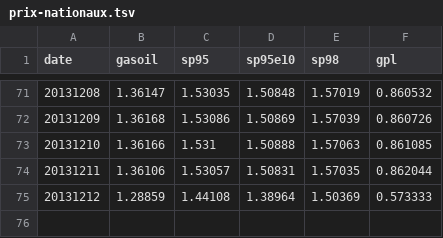
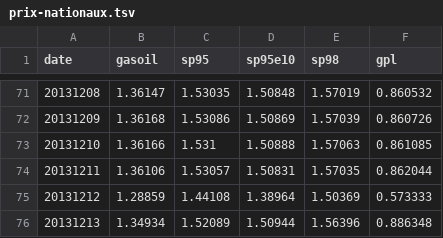
Before and after one commit to prix-carburant/prix-carburant-data, a TSV file: prix-nationaux.tsv, drawn as a sheet; only a part is shown, gaps mark what is left out; the diff names each change by its address in the sheet, - before the commit and + after, or states it on an @@ line.

```diff
--- a/prix-nationaux.tsv
+++ b/prix-nationaux.tsv
+row 76: 20131213 | 1.34934 | 1.52089 | 1.50944 | 1.56396 | 0.886348
```
Also changed, not shown: 3 other files.
